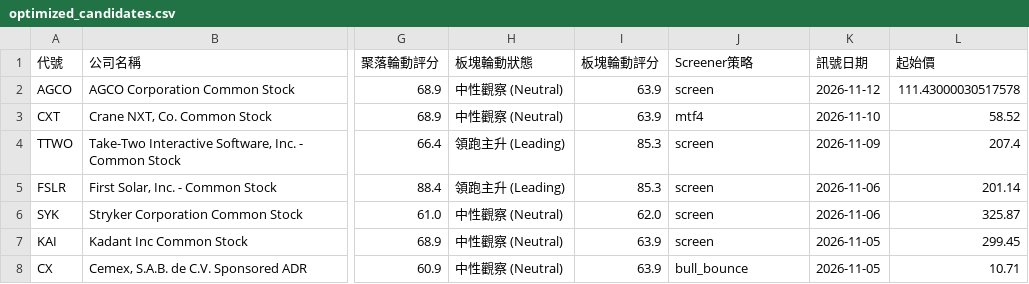
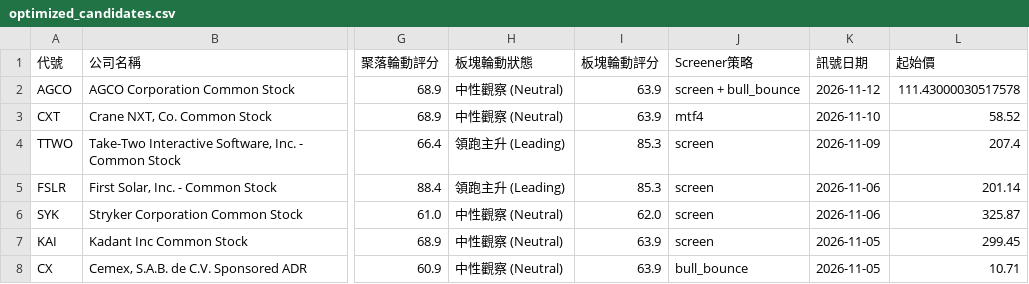
Before and after one commit to zezelloza-sys/discord-python-daily-screener, a CSV file: latest/optimized_candidates.csv, drawn as a sheet; only a part is shown, gaps mark what is left out; the diff names each change by its address in the sheet, - before the commit and + after, or states it on an @@ line.

Commit message:
Publish screener report 2026-11-13

```diff
--- a/latest/optimized_candidates.csv
+++ b/latest/optimized_candidates.csv
-J2 (Screener策略): screen
+J2 (Screener策略): screen + bull_bounce
```
Also changed, not shown: 22 other files.
